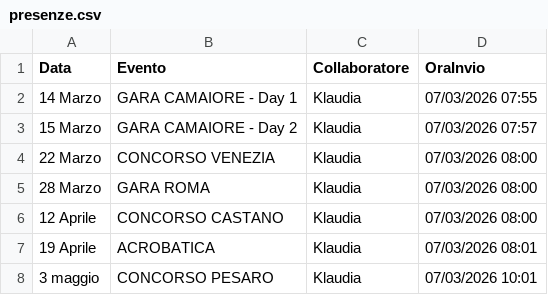
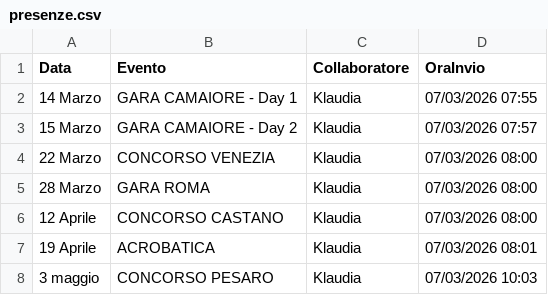
Before and after one commit to SF-fotoeventi/Staff, a CSV file: presenze.csv, drawn as a sheet.

Commit message:
aggiungi Klaudia

```diff
--- a/presenze.csv
+++ b/presenze.csv
@@ -7,2 +7,2 @@ Data,Evento,Collaboratore,OraInvio
 19 Aprile,ACROBATICA,Klaudia,07/03/2026 08:01
-3 maggio,CONCORSO PESARO,Klaudia,07/03/2026 10:01
+3 maggio,CONCORSO PESARO,Klaudia,07/03/2026 10:03
```
